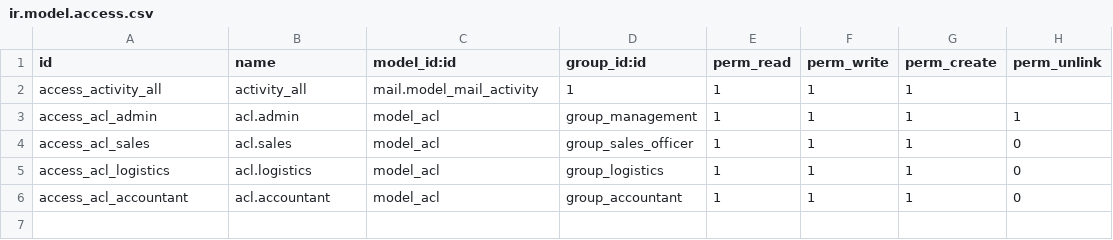
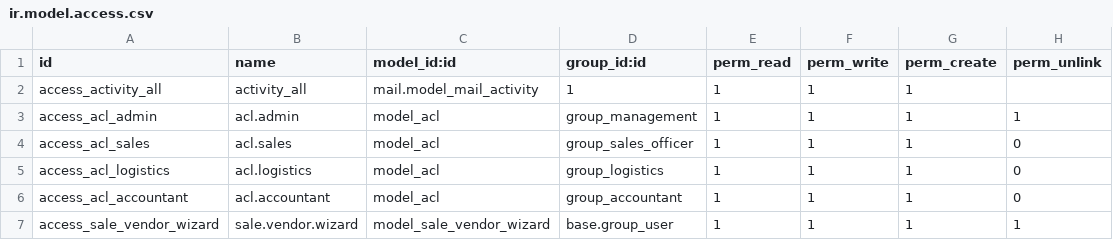
Before and after one commit to EmbarkEBS/ipower, a CSV file: custom/addons/ACL/security/ir.model.access.csv, drawn as a sheet.

Commit message:
unknown vendor replace with wizard security file change

```diff
--- a/custom/addons/ACL/security/ir.model.access.csv
+++ b/custom/addons/ACL/security/ir.model.access.csv
@@ -6 +6,2 @@ access_acl_logistics,acl.logistics,model_acl,group_logistics,1,1,1,0
 access_acl_accountant,acl.accountant,model_acl,group_accountant,1,1,1,0
+access_sale_vendor_wizard,sale.vendor.wizard,model_sale_vendor_wizard,base.group_user,1,1,1,1
```
